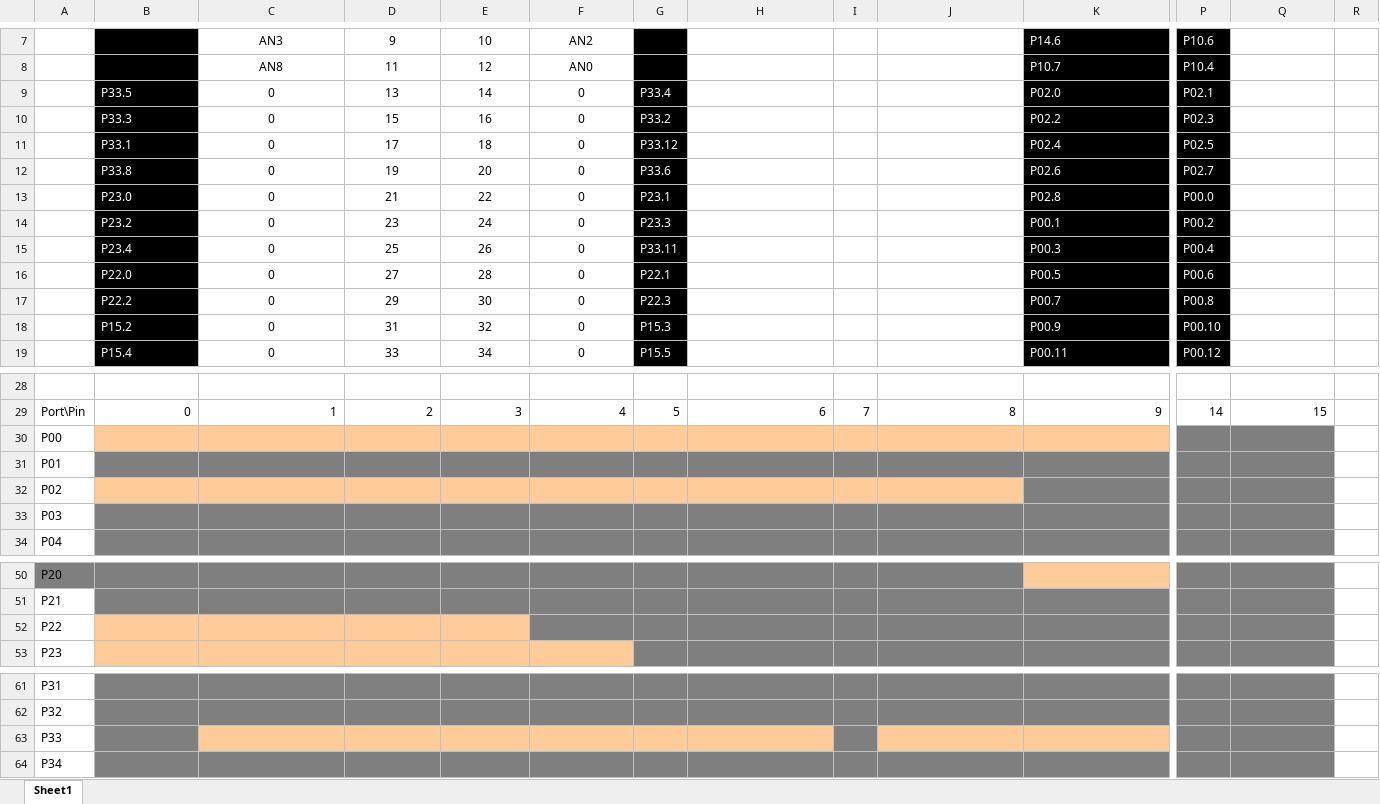
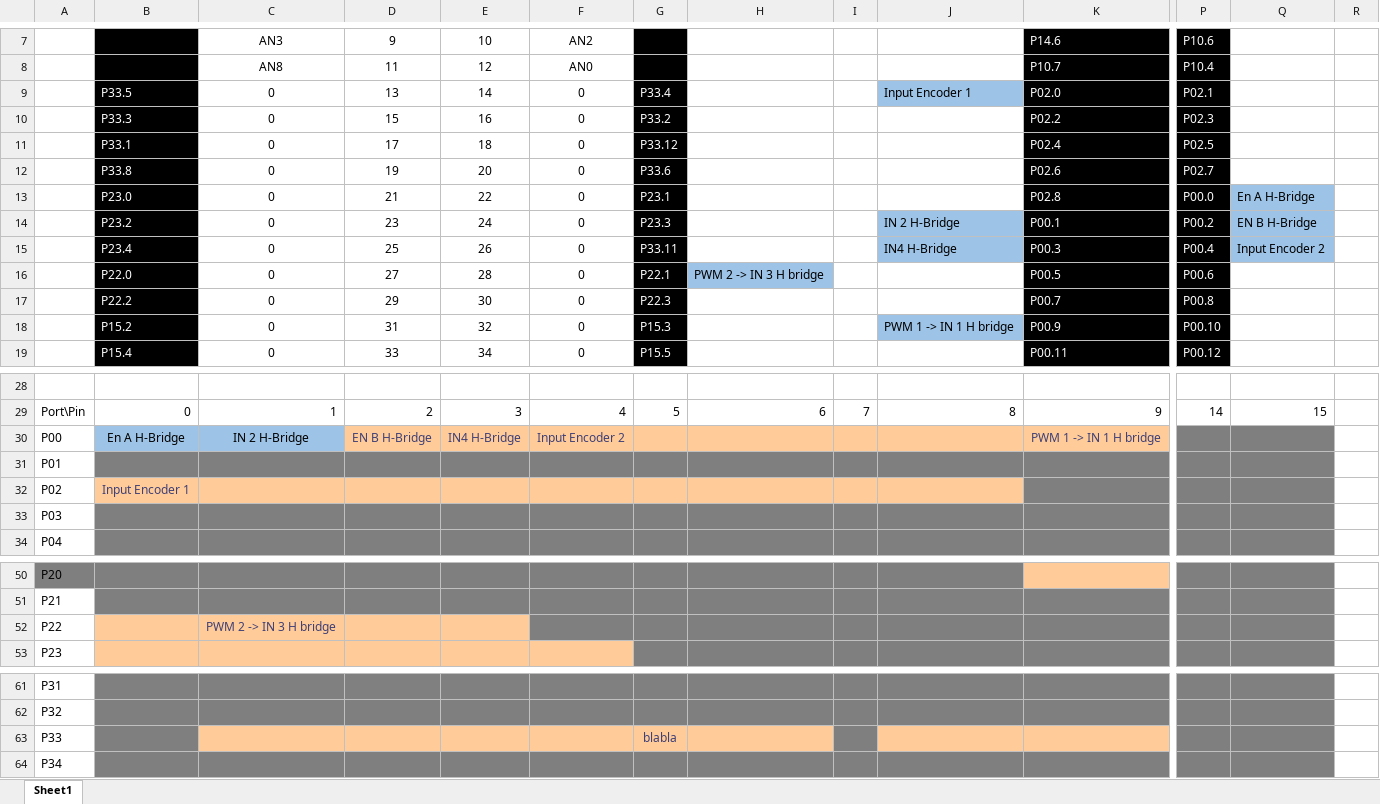
Before and after one commit to aminegaizi/Robot_Project_IFX, an Excel workbook: RobotProject_PinMap.xlsx, sheet Sheet1, drawn as a sheet; only a part is shown, gaps mark what is left out; values as stored, in another font and other column widths than the file's, no borders; removed rows and columns are numbered as before the commit, all else as after; rows hold the shown columns only; the diff names each change by its address in the sheet, - before the commit and + after, or states it on an @@ line.

Commit message:
Added Encoders interrupts in both encoders and updated PinMap + VBA script on the PinMap file

```diff
--- a/RobotProject_PinMap.xlsx (sheet Sheet1)
+++ b/RobotProject_PinMap.xlsx (sheet Sheet1)
-J9: (empty)
+J9: Input Encoder 1
-J9 fill: none
+J9 fill: #9DC3E6
-Q13: (empty)
+Q13: En A H-Bridge
-Q13:Q15 fill: none
+Q13:Q15 fill: #9DC3E6
-J14: (empty)
+J14: IN 2 H-Bridge
-J14:J15 fill: none
+J14:J15 fill: #9DC3E6
-Q14: (empty)
+Q14: EN B H-Bridge
-J15: (empty)
+J15: IN4 H-Bridge
-Q15: (empty)
+Q15: Input Encoder 2
-H16: (empty)
+H16: PWM 2 -> IN 3 H bridge
-H16 fill: none
+H16 fill: #9DC3E6
-J18: (empty)
+J18: PWM 1 -> IN 1 H bridge
-J18 fill: none
+J18 fill: #9DC3E6
-row 30: P00
+row 30: P00 | En A H-Bridge | IN 2 H-Bridge | EN B H-Bridge | IN4 H-Bridge | Input Encoder 2 |  |  |  |  | PWM 1 -> IN 1 H bridge
-B32: (empty)
+B32: Input Encoder 1
-C52: (empty)
+C52: PWM 2 -> IN 3 H bridge
-G63: (empty)
+G63: blabla
```
Also changed, not shown: 25 other files.
